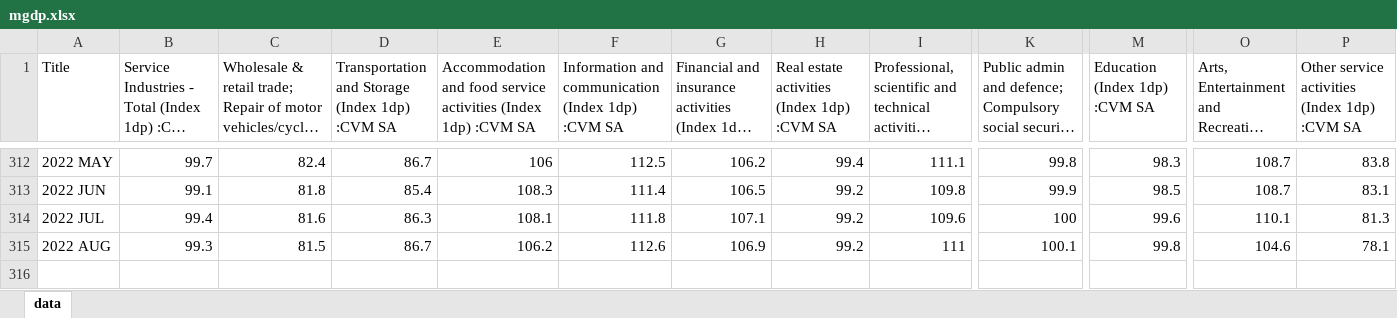
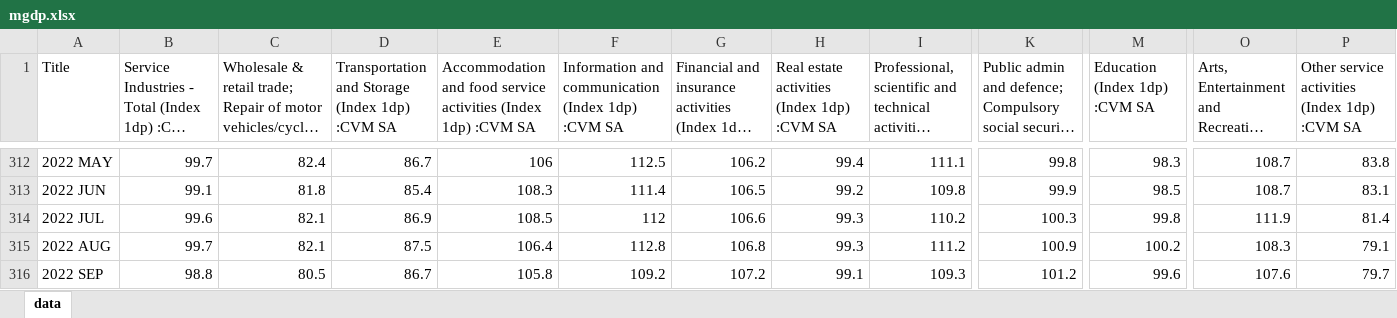
Before and after one commit to jshrw1/Automation, an Excel workbook: mgdp.xlsx, sheet data, drawn as a sheet; only a part is shown, gaps mark what is left out; long unchanged cells end in …; values as stored, in another font and other column widths than the file's, no borders; rows hold the shown columns only; the diff covers the shown part only; the diff names each change by its address in the sheet, - before the commit and + after, or states it on an @@ line.

```diff
--- a/mgdp.xlsx (sheet data)
+++ b/mgdp.xlsx (sheet data)
-B314: 99.4
+B314: 99.6
-C314: 81.6
+C314: 82.1
-D314: 86.3
+D314: 86.9
-E314: 108.1
+E314: 108.5
-F314: 111.8
+F314: 112
-G314: 107.1
+G314: 106.6
-H314:H315: 99.2
+H314:H315: 99.3
-I314: 109.6
+I314: 110.2
-K314: 100
+K314: 100.3
-M314 (Education (Index 1dp) :CVM SA): 99.6
+M314 (Education (Index 1dp) :CVM SA): 99.8
-O314: 110.1
+O314: 111.9
-P314: 81.3
+P314: 81.4
-B315: 99.3
+B315: 99.7
-C315: 81.5
+C315: 82.1
-D315: 86.7
+D315: 87.5
-E315: 106.2
+E315: 106.4
-F315: 112.6
+F315: 112.8
-G315: 106.9
+G315: 106.8
-I315: 111
+I315: 111.2
-K315: 100.1
+K315: 100.9
-M315 (Education (Index 1dp) :CVM SA): 99.8
+M315 (Education (Index 1dp) :CVM SA): 100.2
-O315: 104.6
+O315: 108.3
-P315: 78.1
+P315: 79.1
+row 316: 2022 SEP | 98.8 | 80.5 | 86.7 | 105.8 | 109.2 | 107.2 | 99.1 | 109.3 | 101.2 | 99.6 | 107.6 | 79.7
```
Also changed, not shown: 740 edited cells elsewhere in this sheet, 3 other files.
